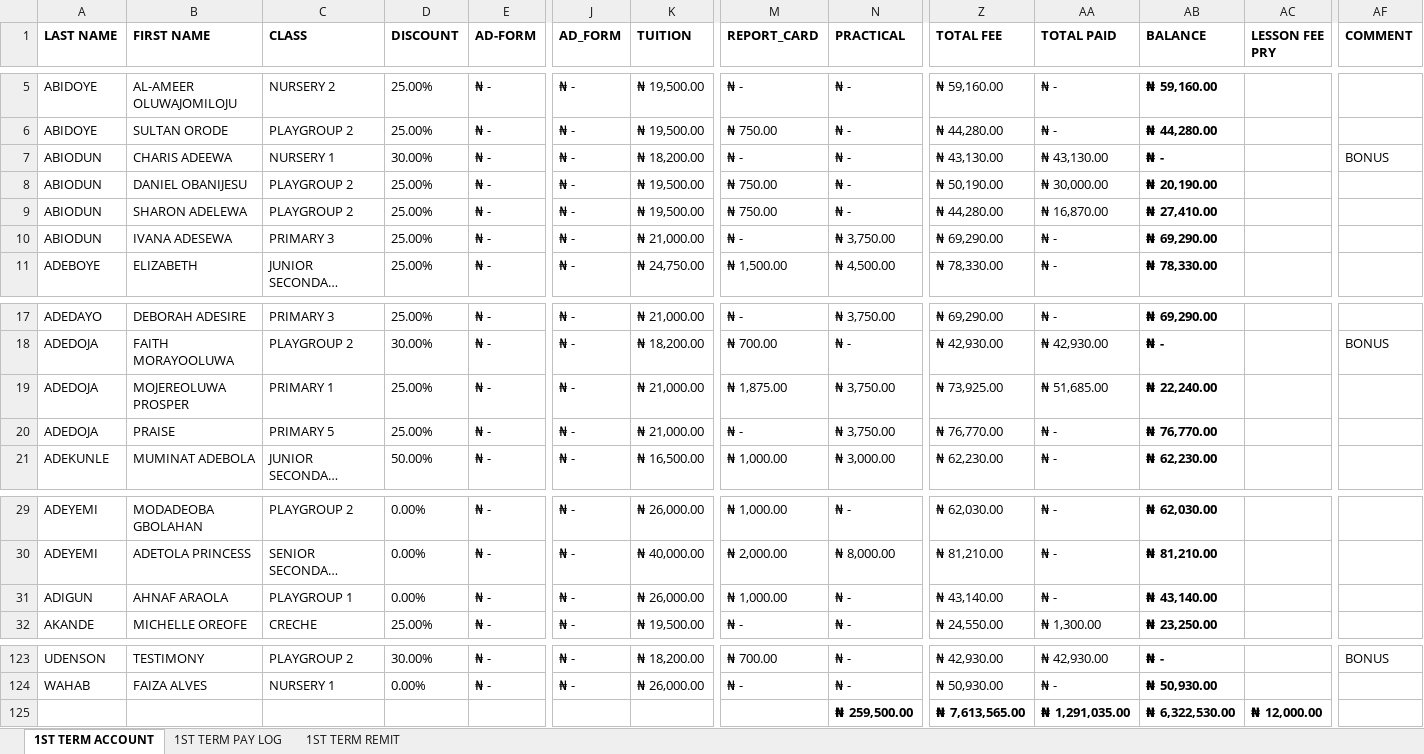
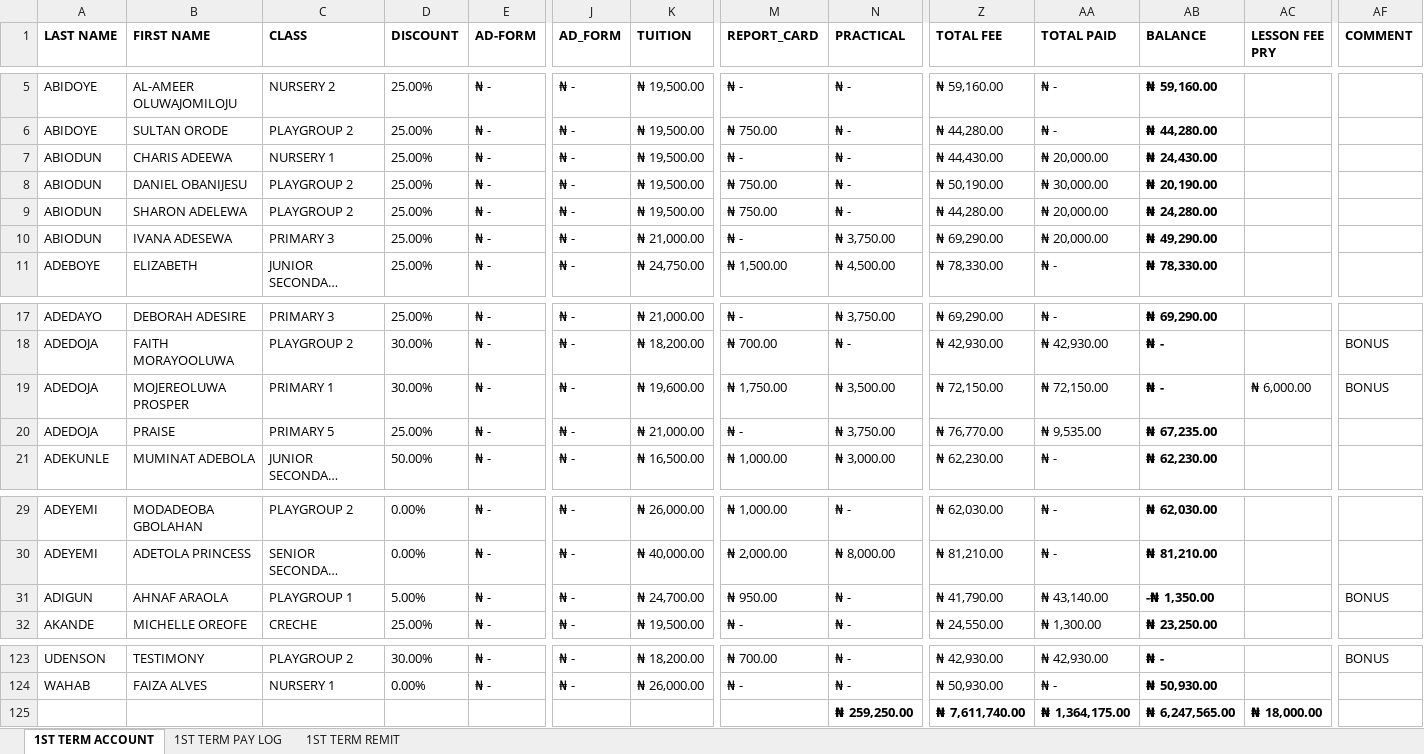
Before and after one commit to kbischool/school-fee-portal, an Excel workbook: 2026 - 2027 FEE.xlsx, sheet 1ST TERM ACCOUNT, drawn as a sheet; only a part is shown, gaps mark what is left out; long unchanged cells end in …; values as stored, in another font and other column widths than the file's, no borders; conditional formats not drawn; the diff names each change by its address in the sheet, - before the commit and + after, or states it on an @@ line.

Commit message:
Refresh 2026-2027 fee and payment data
Updated the 2026-2027 fee workbook and student term ledger to reflect revised fee totals, payments, and outstanding balances for multiple students. This also includes parent code sheet updates to keep the reference data aligned with the current records.

```diff
--- a/2026 - 2027 FEE.xlsx (sheet 1ST TERM ACCOUNT)
+++ b/2026 - 2027 FEE.xlsx (sheet 1ST TERM ACCOUNT)
-D7 (DISCOUNT): 30.00%
+D7 (DISCOUNT): 25.00%
-K7 (TUITION): ₦ 18,200.00
+K7 (TUITION): ₦ 19,500.00
-Z7 (TOTAL FEE): ₦ 43,130.00
+Z7 (TOTAL FEE): ₦ 44,430.00
-AA7 (TOTAL PAID): ₦ 43,130.00
+AA7 (TOTAL PAID): ₦ 20,000.00
-AB7 (BALANCE): ₦ -
+AB7 (BALANCE): ₦ 24,430.00
-AF7 (COMMENT): BONUS
+AF7 (COMMENT): (empty)
-AA9 (TOTAL PAID): ₦ 16,870.00
+AA9 (TOTAL PAID): ₦ 20,000.00
-AB9 (BALANCE): ₦ 27,410.00
+AB9 (BALANCE): ₦ 24,280.00
-AA10 (TOTAL PAID): ₦ -
+AA10 (TOTAL PAID): ₦ 20,000.00
-AB10 (BALANCE): ₦ 69,290.00
+AB10 (BALANCE): ₦ 49,290.00
-D19 (DISCOUNT): 25.00%
+D19 (DISCOUNT): 30.00%
-K19 (TUITION): ₦ 21,000.00
+K19 (TUITION): ₦ 19,600.00
-M19 (REPORT_CARD): ₦ 1,875.00
+M19 (REPORT_CARD): ₦ 1,750.00
-N19 (PRACTICAL): ₦ 3,750.00
+N19 (PRACTICAL): ₦ 3,500.00
-Z19 (TOTAL FEE): ₦ 73,925.00
+Z19 (TOTAL FEE): ₦ 72,150.00
-AA19 (TOTAL PAID): ₦ 51,685.00
+AA19 (TOTAL PAID): ₦ 72,150.00
-AB19 (BALANCE): ₦ 22,240.00
+AB19 (BALANCE): ₦ -
-AC19 (LESSON FEE PRY): (empty)
+AC19 (LESSON FEE PRY): ₦ 6,000.00
-AF19 (COMMENT): (empty)
+AF19 (COMMENT): BONUS
-AA20 (TOTAL PAID): ₦ -
+AA20 (TOTAL PAID): ₦ 9,535.00
-AB20 (BALANCE): ₦ 76,770.00
+AB20 (BALANCE): ₦ 67,235.00
-D31 (DISCOUNT): 0.00%
+D31 (DISCOUNT): 5.00%
-K31 (TUITION): ₦ 26,000.00
+K31 (TUITION): ₦ 24,700.00
-M31 (REPORT_CARD): ₦ 1,000.00
+M31 (REPORT_CARD): ₦ 950.00
-Z31 (TOTAL FEE): ₦ 43,140.00
+Z31 (TOTAL FEE): ₦ 41,790.00
-AA31 (TOTAL PAID): ₦ -
+AA31 (TOTAL PAID): ₦ 43,140.00
-AB31 (BALANCE): ₦ 43,140.00
+AB31 (BALANCE): -₦ 1,350.00
-AF31 (COMMENT): (empty)
+AF31 (COMMENT): BONUS
-N125 (PRACTICAL): ₦ 259,500.00
+N125 (PRACTICAL): ₦ 259,250.00
-Z125 (TOTAL FEE): ₦ 7,613,565.00
+Z125 (TOTAL FEE): ₦ 7,611,740.00
-AA125 (TOTAL PAID): ₦ 1,291,035.00
+AA125 (TOTAL PAID): ₦ 1,364,175.00
-AB125 (BALANCE): ₦ 6,322,530.00
+AB125 (BALANCE): ₦ 6,247,565.00
-AC125 (LESSON FEE PRY): ₦ 12,000.00
+AC125 (LESSON FEE PRY): ₦ 18,000.00
```
Also changed, not shown: sheet 1ST TERM PAY LOG, sheet 1ST TERM REMIT, parent_codes.xlsx, 1 other file.
